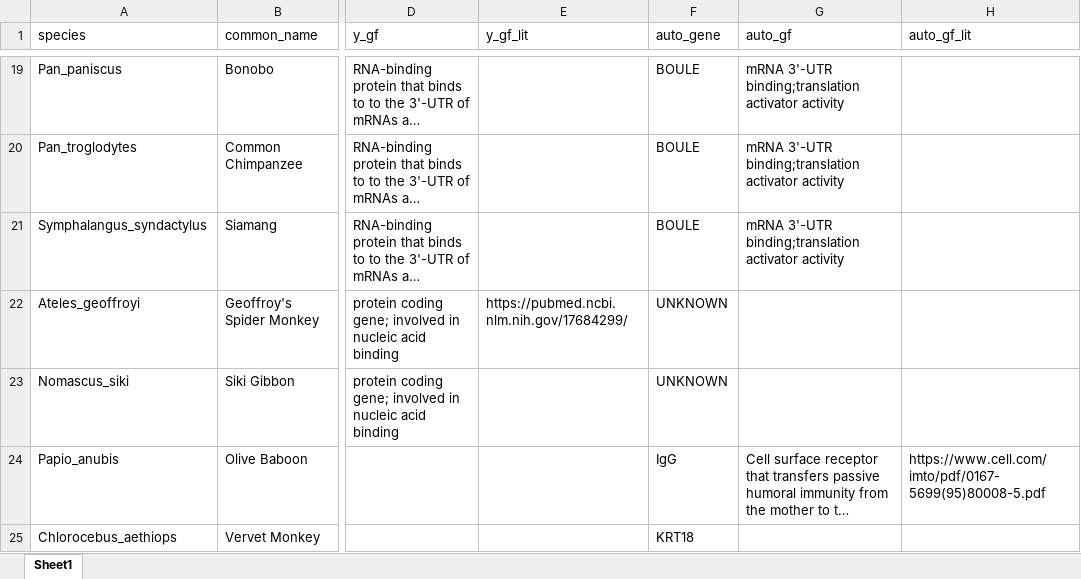
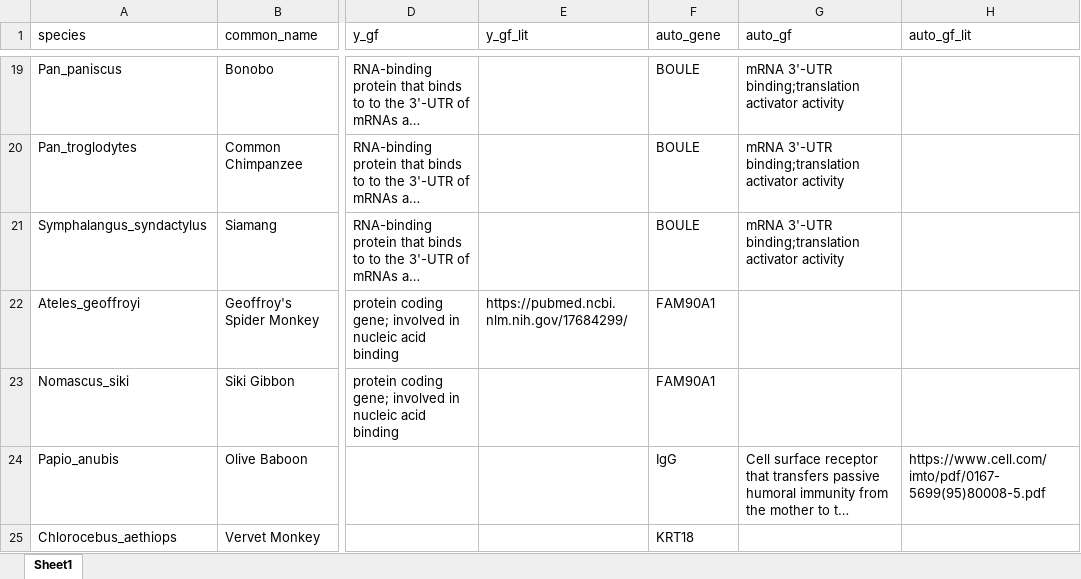
Before and after one commit to MixEx02/Masters-Project, an Excel workbook: Organized Chaos.xlsx, sheet Sheet1, drawn as a sheet; only a part is shown, gaps mark what is left out; long unchanged cells end in …; values as stored, in another font and other column widths than the file's, no borders; table styles not drawn; the diff names each change by its address in the sheet, - before the commit and + after, or states it on an @@ line.

```diff
--- a/Organized Chaos.xlsx (sheet Sheet1)
+++ b/Organized Chaos.xlsx (sheet Sheet1)
-F22:F23 (auto_gene): UNKNOWN
+F22:F23 (auto_gene): FAM90A1
```
Also changed, not shown: 2 other files.
